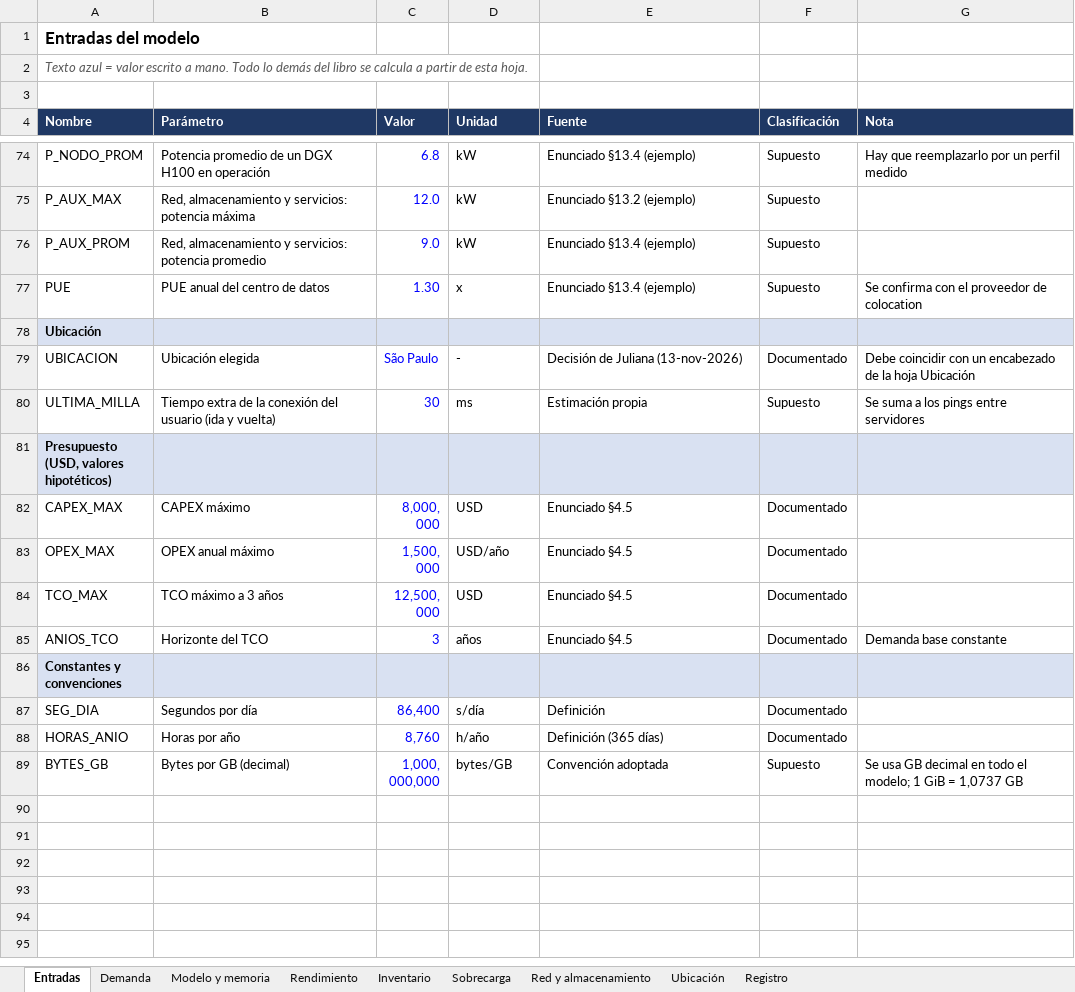
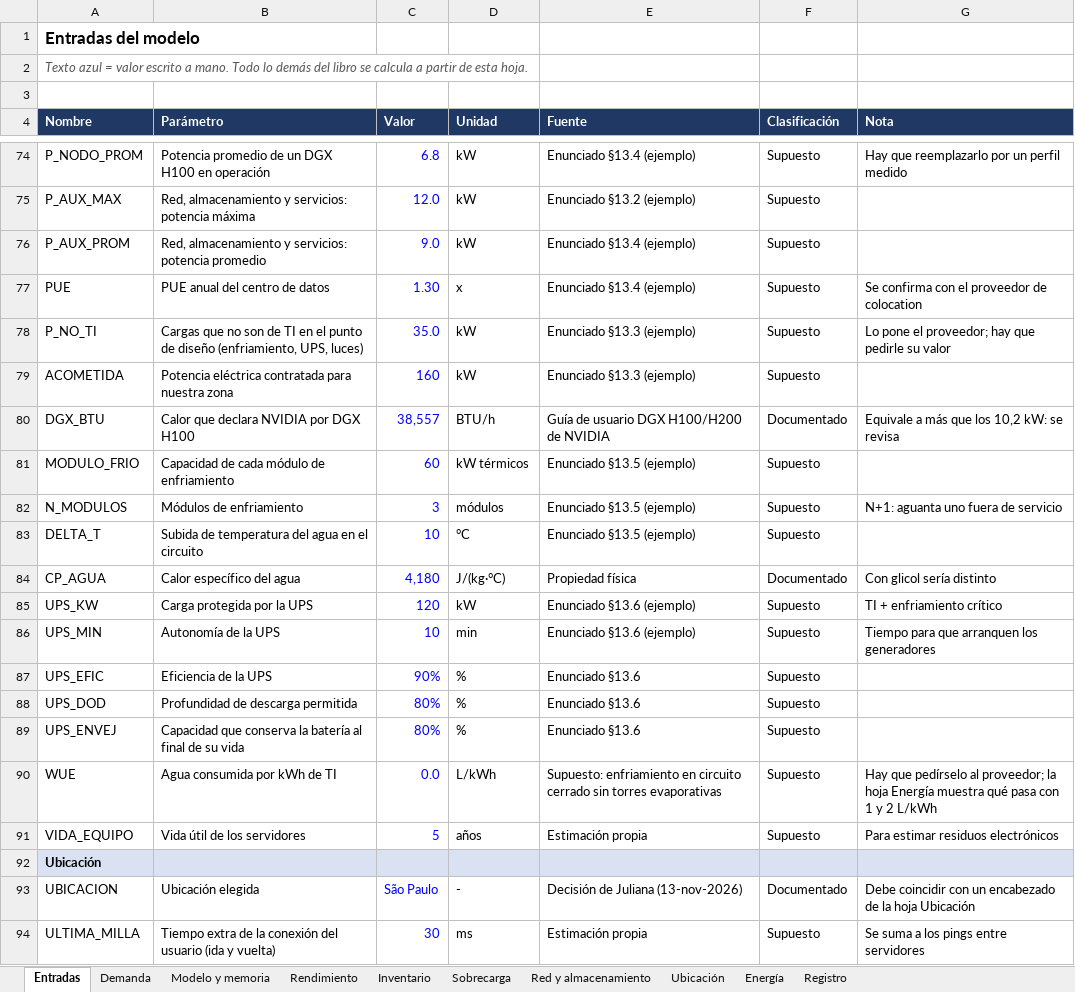
Before and after one commit to bricenojuliana/AYGO-LLM-Service-Design, an Excel workbook: modelo/modelo_calculo.xlsx, sheet Entradas, drawn as a sheet; only a part is shown, gaps mark what is left out; the shorter side is filled out with more unchanged rows; values as stored, in another font and other column widths than the file's, no borders; the diff names each change by its address in the sheet, - before the commit and + after, or states it on an @@ line.

```diff
--- a/modelo/modelo_calculo.xlsx (sheet Entradas)
+++ b/modelo/modelo_calculo.xlsx (sheet Entradas)
+sheet tab: Energía
+row 78: P_NO_TI | Cargas que no son de TI en el punto de diseño (enfriamiento, UPS, luces) | 35.0 | kW | Enunciado §13.3 (ejemplo) | Supuesto | Lo pone el proveedor; hay que pedirle su valor
+row 79: ACOMETIDA | Potencia eléctrica contratada para nuestra zona | 160 | kW | Enunciado §13.3 (ejemplo) | Supuesto
+row 80: DGX_BTU | Calor que declara NVIDIA por DGX H100 | 38,557 | BTU/h | Guía de usuario DGX H100/H200 de NVIDIA | Documentado | Equivale a más que los 10,2 kW: se revisa
+row 81: MODULO_FRIO | Capacidad de cada módulo de enfriamiento | 60 | kW térmicos | Enunciado §13.5 (ejemplo) | Supuesto
+row 82: N_MODULOS | Módulos de enfriamiento | 3 | módulos | Enunciado §13.5 (ejemplo) | Supuesto | N+1: aguanta uno fuera de servicio
+row 83: DELTA_T | Subida de temperatura del agua en el circuito | 10 | °C | Enunciado §13.5 (ejemplo) | Supuesto
+row 84: CP_AGUA | Calor específico del agua | 4,180 | J/(kg·°C) | Propiedad física | Documentado | Con glicol sería distinto
+row 85: UPS_KW | Carga protegida por la UPS | 120 | kW | Enunciado §13.6 (ejemplo) | Supuesto | TI + enfriamiento crítico
+row 86: UPS_MIN | Autonomía de la UPS | 10 | min | Enunciado §13.6 (ejemplo) | Supuesto | Tiempo para que arranquen los generadores
+row 87: UPS_EFIC | Eficiencia de la UPS | 90% | % | Enunciado §13.6 | Supuesto
+row 88: UPS_DOD | Profundidad de descarga permitida | 80% | % | Enunciado §13.6 | Supuesto
+row 89: UPS_ENVEJ | Capacidad que conserva la batería al final de su vida | 80% | % | Enunciado §13.6 | Supuesto
+row 90: WUE | Agua consumida por kWh de TI | 0.0 | L/kWh | Supuesto: enfriamiento en circuito cerrado sin torres evaporativas | Supuesto | Hay que pedírselo al proveedor; la hoja Energía muestra qué pasa con 1 y 2 L/kWh
+row 91: VIDA_EQUIPO | Vida útil de los servidores | 5 | años | Estimación propia | Supuesto | Para estimar residuos electrónicos
```
Also changed, not shown: sheet Registro, 3 other files.
